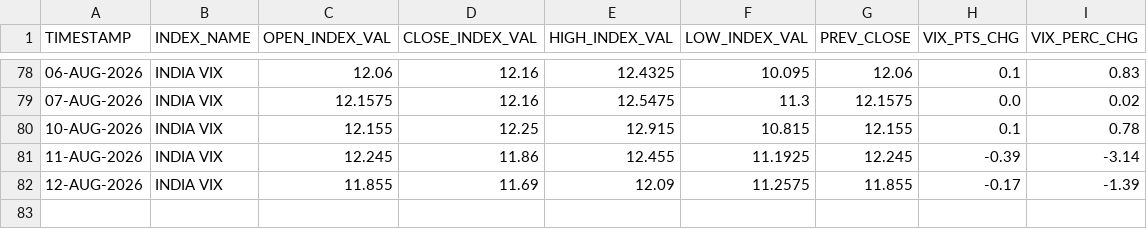
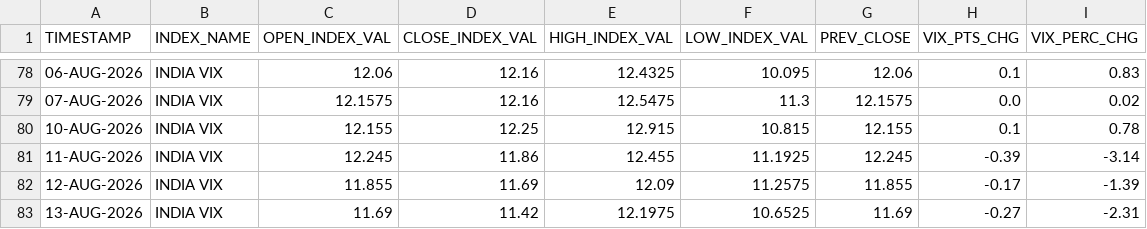
Before and after one commit to Aruj-Singh/nse-dashboard, a CSV file: data/vix.csv, drawn as a sheet; only a part is shown, gaps mark what is left out.

```diff
--- a/data/vix.csv
+++ b/data/vix.csv
@@ -82 +82,2 @@ TIMESTAMP,INDEX_NAME,OPEN_INDEX_VAL,CLOSE_INDEX_VAL,HIGH_INDEX_VAL,LOW_INDEX_VAL
 12-AUG-2026,INDIA VIX,11.855,11.69,12.09,11.2575,11.855,-0.17,-1.39
+13-AUG-2026,INDIA VIX,11.69,11.42,12.1975,10.6525,11.69,-0.27,-2.31
```
Also changed, not shown: data/all_indices.csv, data/most_active_volume.csv, 7 other files.
